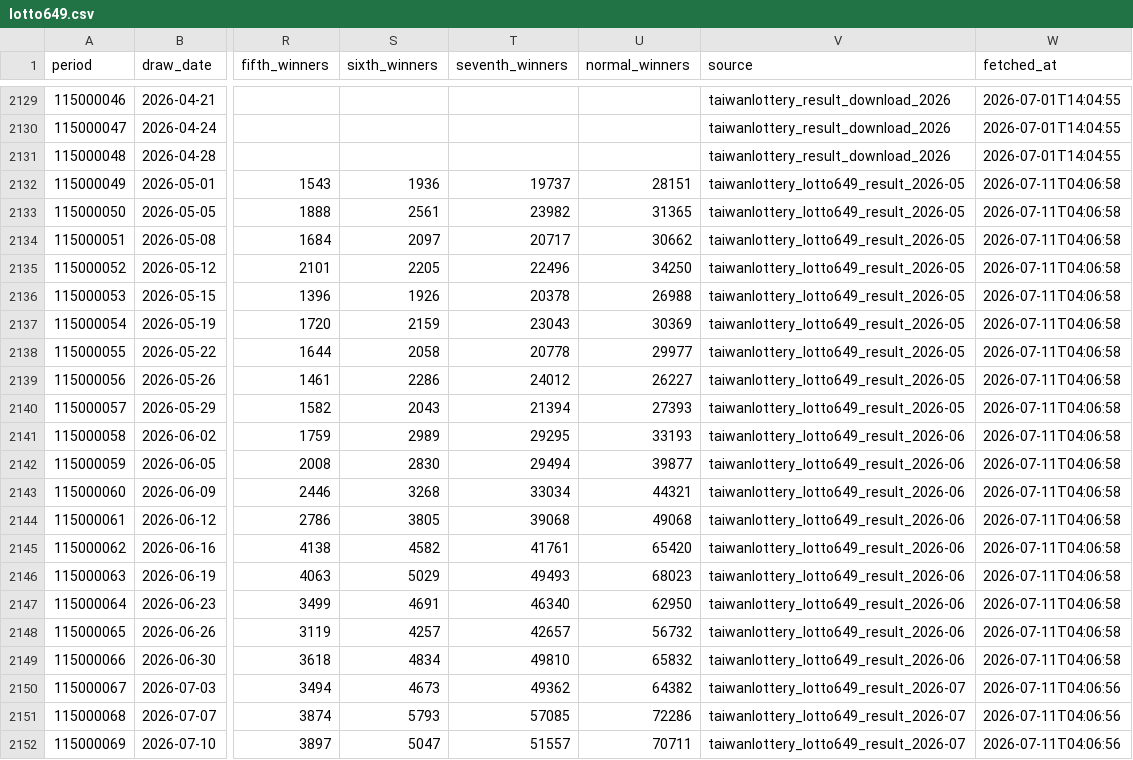
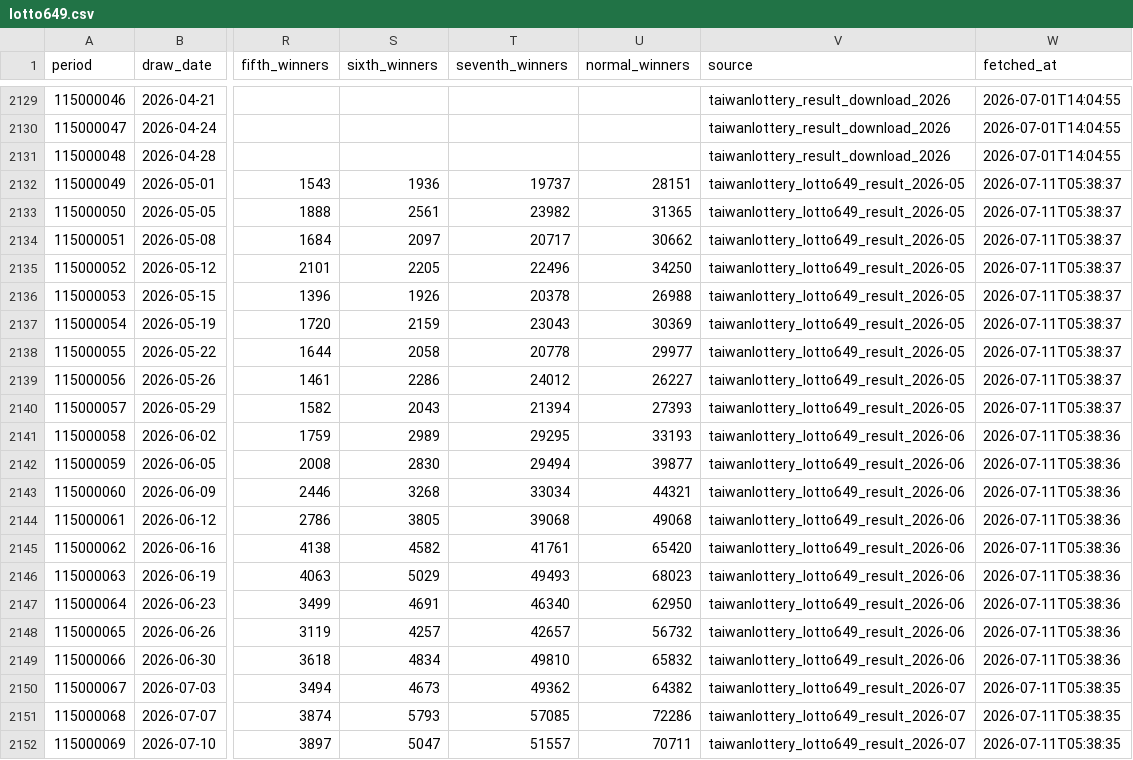
Before and after one commit to pingshen670822/taiwan-lotto649-ironlaw-cloud, a CSV file: data/lotto649.csv, drawn as a sheet; only a part is shown, gaps mark what is left out; the diff names each change by its address in the sheet, - before the commit and + after, or states it on an @@ line.

```diff
--- a/data/lotto649.csv
+++ b/data/lotto649.csv
-W2132:W2140 (fetched_at): 2026-07-11T04:06:58
+W2132:W2140 (fetched_at): 2026-07-11T05:38:37
-W2141:W2149 (fetched_at): 2026-07-11T04:06:58
+W2141:W2149 (fetched_at): 2026-07-11T05:38:36
-W2150:W2152 (fetched_at): 2026-07-11T04:06:56
+W2150:W2152 (fetched_at): 2026-07-11T05:38:35
```
Also changed, not shown: 26 other files.
